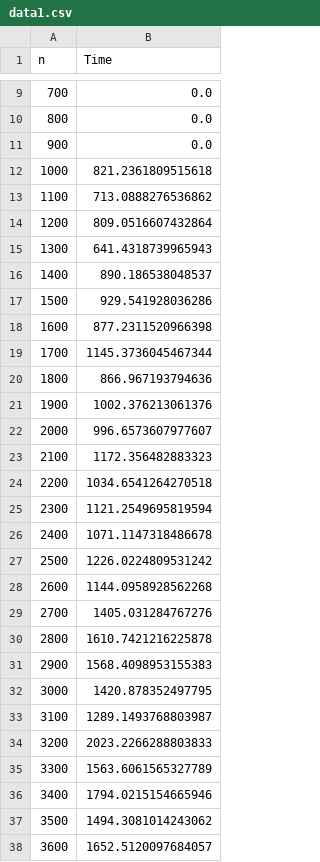
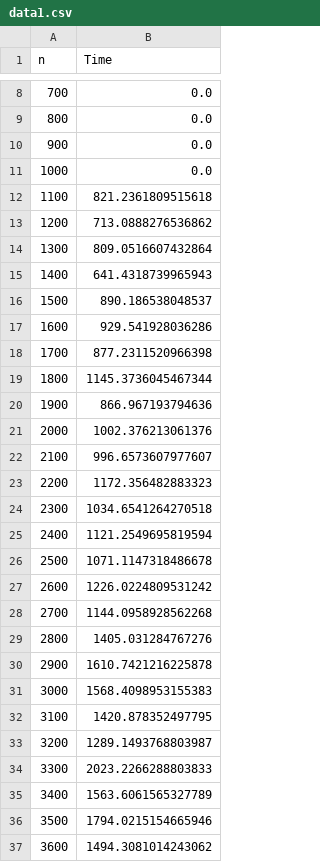
Before and after one commit to lucas-subli/phd_thesis_data, a CSV file: experiment_04/data1.csv, drawn as a sheet; only a part is shown, gaps mark what is left out; the diff covers the shown part only.

```diff
--- a/experiment_04/data1.csv
+++ b/experiment_04/data1.csv
@@ -11,28 +10,28 @@ n,Time
 900,0.0
-1000,821.2361809515618
-1100,713.0888276536862
-1200,809.0516607432864
-1300,641.4318739965943
-1400,890.186538048537
-1500,929.541928036286
-1600,877.2311520966398
-1700,1145.3736045467344
-1800,866.967193794636
-1900,1002.376213061376
-2000,996.6573607977607
-2100,1172.356482883323
-2200,1034.6541264270518
-2300,1121.2549695819594
-2400,1071.1147318486678
-2500,1226.0224809531242
-2600,1144.0958928562268
-2700,1405.031284767276
-2800,1610.7421216225878
-2900,1568.4098953155383
-3000,1420.878352497795
-3100,1289.1493768803987
-3200,2023.2266288803833
-3300,1563.6061565327789
-3400,1794.0215154665946
-3500,1494.3081014243062
-3600,1652.5120097684057
+1000,0.0
+1100,821.2361809515618
+1200,713.0888276536862
+1300,809.0516607432864
+1400,641.4318739965943
+1500,890.186538048537
+1600,929.541928036286
+1700,877.2311520966398
+1800,1145.3736045467344
+1900,866.967193794636
+2000,1002.376213061376
+2100,996.6573607977607
+2200,1172.356482883323
+2300,1034.6541264270518
+2400,1121.2549695819594
+2500,1071.1147318486678
+2600,1226.0224809531242
+2700,1144.0958928562268
+2800,1405.031284767276
+2900,1610.7421216225878
+3000,1568.4098953155383
+3100,1420.878352497795
+3200,1289.1493768803987
+3300,2023.2266288803833
+3400,1563.6061565327789
+3500,1794.0215154665946
+3600,1494.3081014243062
```
Also changed, not shown: 1 added row, 1 removed row and 63 edited cells elsewhere in this file, experiment_04/data2.csv, experiment_04/data3.csv, 45 other files.
